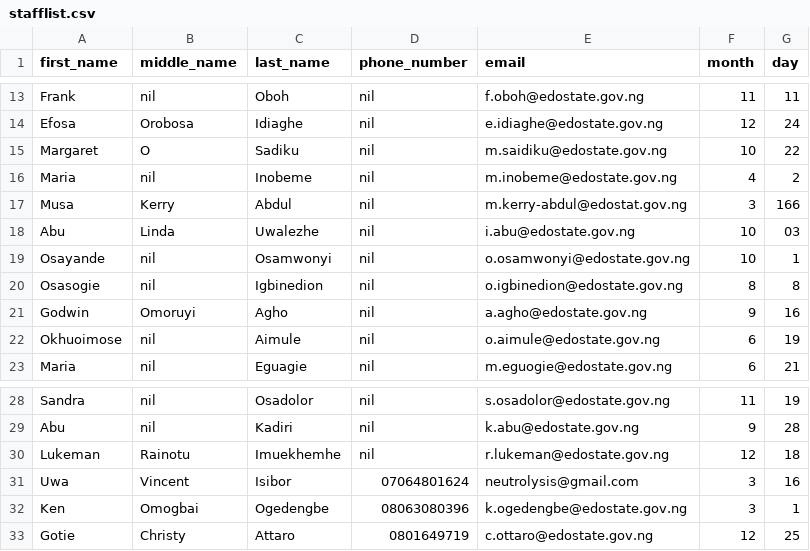
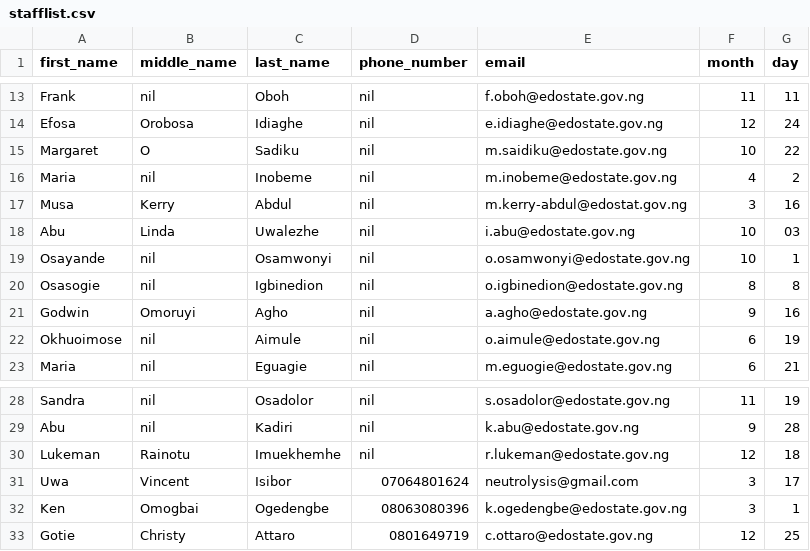
Before and after one commit to ethernalarts/bday-msg, a CSV file: stafflist.csv, drawn as a sheet; only a part is shown, gaps mark what is left out.

Commit message:
edited "stafflist.csv"

```diff
--- a/stafflist.csv
+++ b/stafflist.csv
@@ -16,3 +16,3 @@ Margaret, O, Sadiku, nil, m.saidiku@edostate.gov.ng, 10, 22
 Maria, nil, Inobeme, nil, m.inobeme@edostate.gov.ng, 4, 2
-Musa, Kerry, Abdul, nil, m.kerry-abdul@edostat.gov.ng, 3, 166
+Musa, Kerry, Abdul, nil, m.kerry-abdul@edostat.gov.ng, 3, 16
 Abu, Linda, Uwalezhe, nil, i.abu@edostate.gov.ng, 10, 03
@@ -30,3 +30,3 @@ Abu, nil, Kadiri, nil, k.abu@edostate.gov.ng, 9, 28
 Lukeman, Rainotu, Imuekhemhe, nil, r.lukeman@edostate.gov.ng, 12, 18
-Uwa, Vincent, Isibor, 07064801624, neutrolysis@gmail.com, 3, 16
+Uwa, Vincent, Isibor, 07064801624, neutrolysis@gmail.com, 3, 17
 Ken, Omogbai, Ogedengbe, 08063080396, k.ogedengbe@edostate.gov.ng, 3, 1
```
Also changed, not shown: 2 other files.
